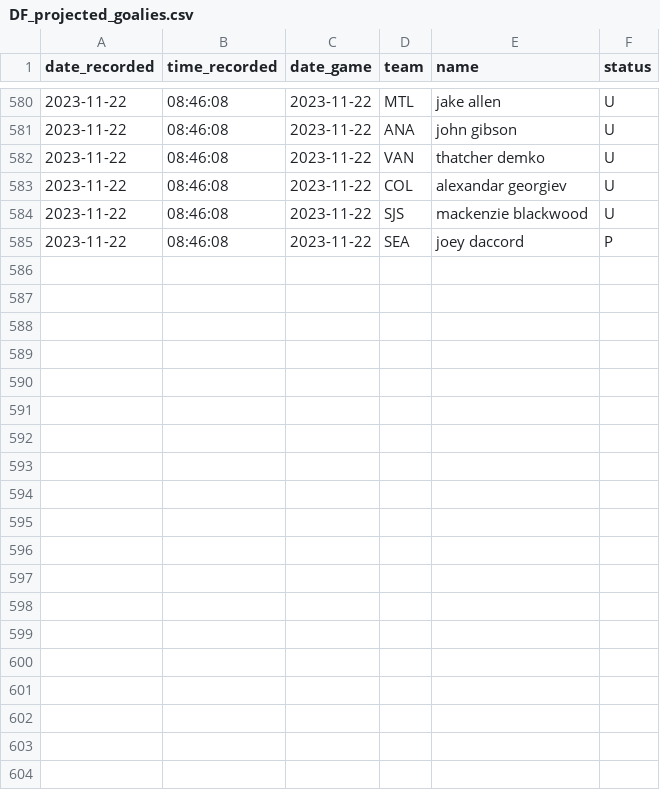
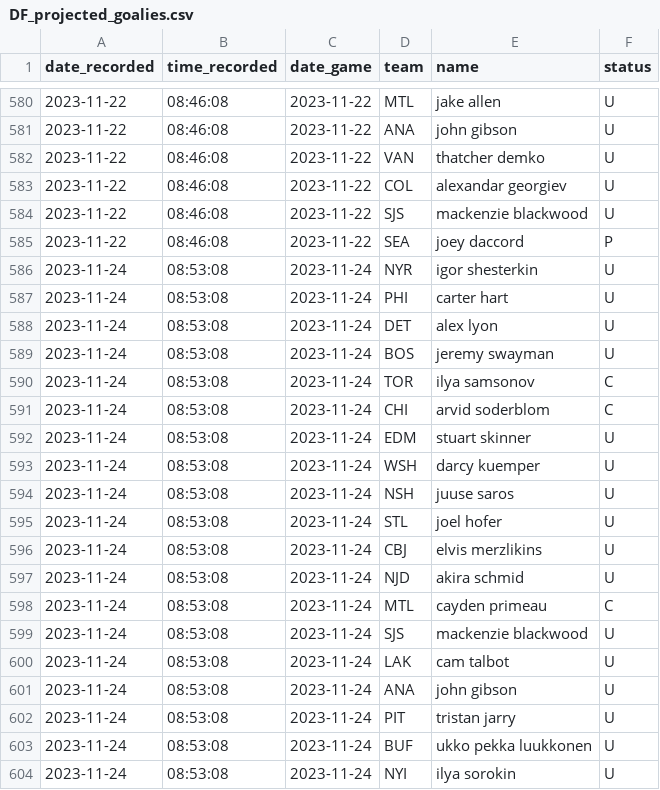
Before and after one commit to michalekb11/NHL-expected-goals, a CSV file: data/daily/DF_projected_goalies.csv, drawn as a sheet; only a part is shown, gaps mark what is left out; the diff covers the shown part only; the diff names each change by its address in the sheet, - before the commit and + after, or states it on an @@ line.

```diff
--- a/data/daily/DF_projected_goalies.csv
+++ b/data/daily/DF_projected_goalies.csv
+row 586: 2023-11-24 | 08:53:08 | 2023-11-24 | NYR | igor shesterkin | U
+row 587: 2023-11-24 | 08:53:08 | 2023-11-24 | PHI | carter hart | U
+row 588: 2023-11-24 | 08:53:08 | 2023-11-24 | DET | alex lyon | U
+row 589: 2023-11-24 | 08:53:08 | 2023-11-24 | BOS | jeremy swayman | U
+row 590: 2023-11-24 | 08:53:08 | 2023-11-24 | TOR | ilya samsonov | C
+row 591: 2023-11-24 | 08:53:08 | 2023-11-24 | CHI | arvid soderblom | C
+row 592: 2023-11-24 | 08:53:08 | 2023-11-24 | EDM | stuart skinner | U
+row 593: 2023-11-24 | 08:53:08 | 2023-11-24 | WSH | darcy kuemper | U
+row 594: 2023-11-24 | 08:53:08 | 2023-11-24 | NSH | juuse saros | U
+row 595: 2023-11-24 | 08:53:08 | 2023-11-24 | STL | joel hofer | U
+row 596: 2023-11-24 | 08:53:08 | 2023-11-24 | CBJ | elvis merzlikins | U
+row 597: 2023-11-24 | 08:53:08 | 2023-11-24 | NJD | akira schmid | U
+row 598: 2023-11-24 | 08:53:08 | 2023-11-24 | MTL | cayden primeau | C
+row 599: 2023-11-24 | 08:53:08 | 2023-11-24 | SJS | mackenzie blackwood | U
+row 600: 2023-11-24 | 08:53:08 | 2023-11-24 | LAK | cam talbot | U
+row 601: 2023-11-24 | 08:53:08 | 2023-11-24 | ANA | john gibson | U
+row 602: 2023-11-24 | 08:53:08 | 2023-11-24 | PIT | tristan jarry | U
+row 603: 2023-11-24 | 08:53:08 | 2023-11-24 | BUF | ukko pekka luukkonen | U
+row 604: 2023-11-24 | 08:53:08 | 2023-11-24 | NYI | ilya sorokin | U
```
Also changed, not shown: 11 added rows elsewhere in this file, data/daily/odds/60min_odds.csv, data/daily/odds/ml_odds.csv, 5 other files.
